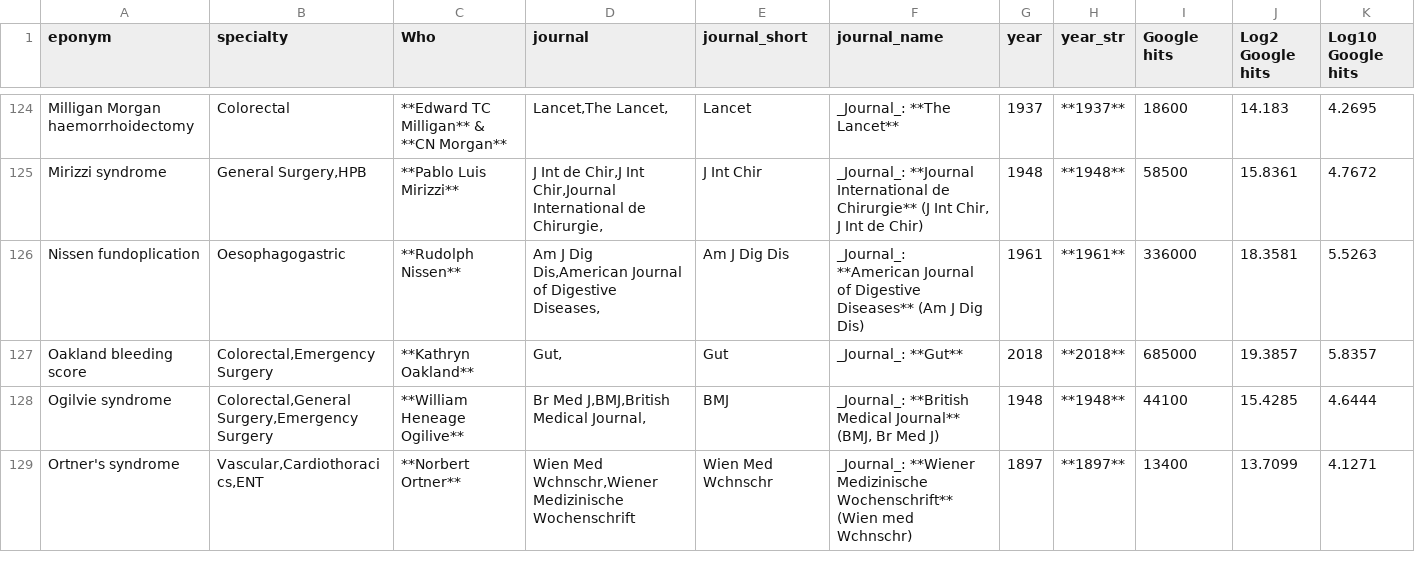
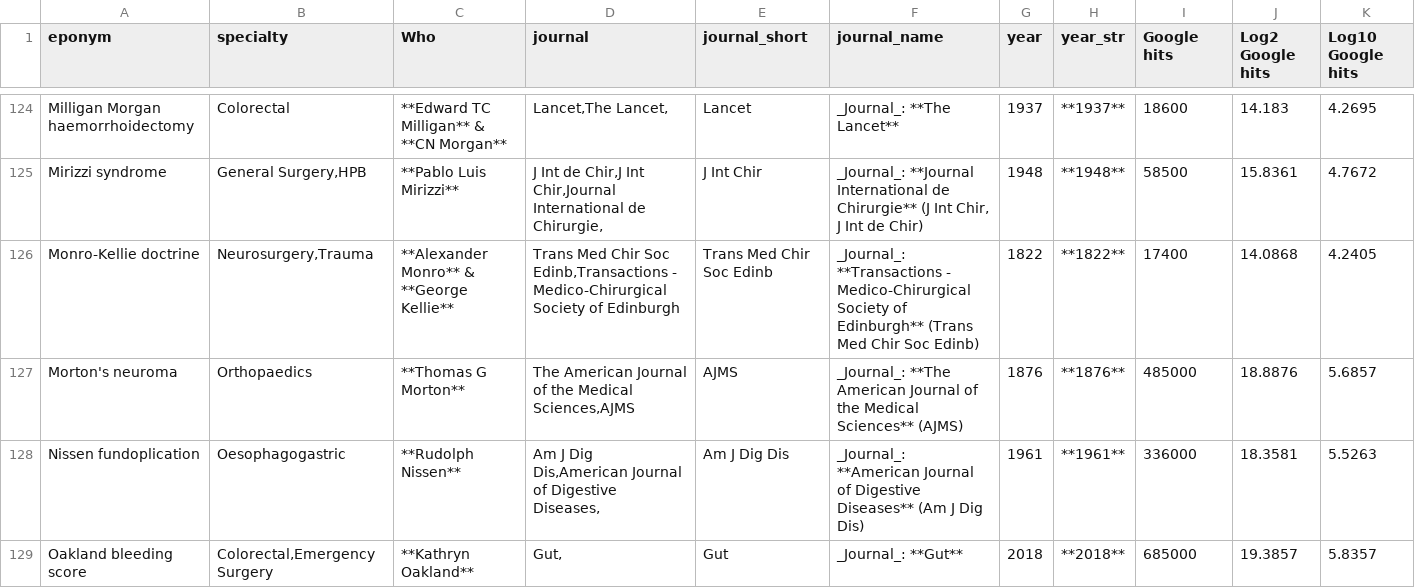
Before and after one commit to HayesAJ83/SurgicalEps_01, a CSV file: Eponyms4python_Lite4Journals.csv, drawn as a sheet; only a part is shown, gaps mark what is left out; the shorter side is filled out with more unchanged rows; rows hold the shown columns only; the diff names each change by its address in the sheet, - before the commit and + after, or states it on an @@ line.

Commit message:
Add files via upload

```diff
--- a/Eponyms4python_Lite4Journals.csv
+++ b/Eponyms4python_Lite4Journals.csv
+row 126: Monro-Kellie doctrine | Neurosurgery,Trauma | **Alexander Monro** & **George Kellie** | Trans Med Chir Soc Edinb,Transactions - Medico-Chirurgical Society of Edinburgh | Trans Med Chir Soc Edinb | _Journal_: **Transactions - Medico-Chirurgical Society of Edinburgh** (Trans Med Chir Soc Edinb) | 1822 | **1822** | 17400 | 14.0868 | 4.2405
+row 127: Morton's neuroma | Orthopaedics | **Thomas G Morton** | The American Journal of the Medical Sciences,AJMS | AJMS | _Journal_: **The American Journal of the Medical Sciences** (AJMS) | 1876 | **1876** | 485000 | 18.8876 | 5.6857
```
